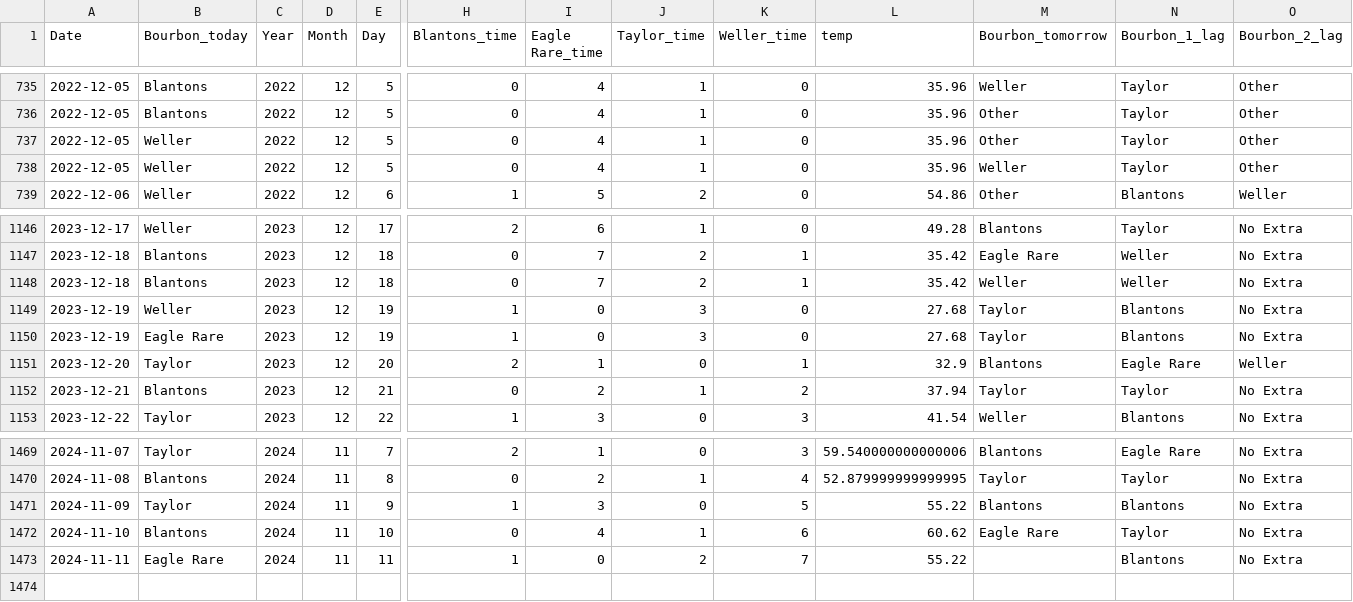
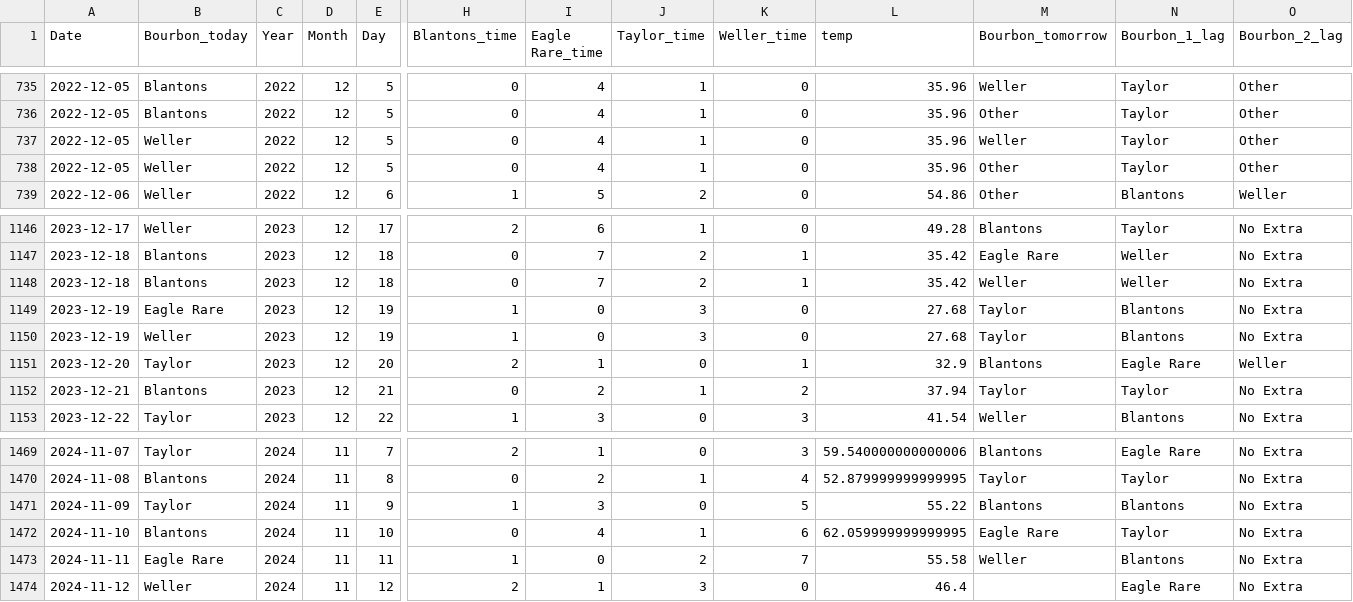
Before and after one commit to treywood10/BTB_Project, a CSV file: bourbon_data.csv, drawn as a sheet; only a part is shown, gaps mark what is left out; rows hold the shown columns only; the diff names each change by its address in the sheet, - before the commit and + after, or states it on an @@ line.

Commit message:
update data

```diff
--- a/bourbon_data.csv
+++ b/bourbon_data.csv
@@ row 738 moved to row 737: 2022-12-05 @@
@@ row 1150 moved to row 1149: 2023-12-19 @@
-L1472 (temp): 60.62
+L1472 (temp): 62.059999999999995
-L1473 (temp): 55.22
+L1473 (temp): 55.58
-M1473 (Bourbon_tomorrow): (empty)
+M1473 (Bourbon_tomorrow): Weller
+row 1474: 2024-11-12 | Weller | 2024 | 11 | 12 | 2 | 1 | 3 | 0 | 46.4 |  | Eagle Rare | No Extra
```
Also changed, not shown: historical_model_comparisons.csv, 3 other files.
